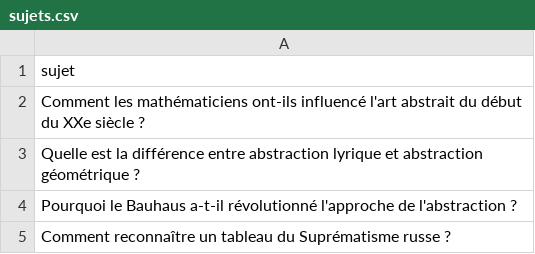
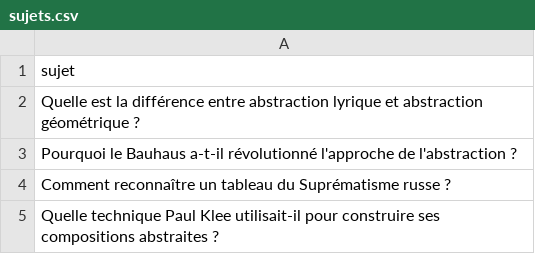
Before and after one commit to Metalosmose21/Abstrait-2, a CSV file: sujets.csv, drawn as a sheet; only a part is shown; the shorter side is filled out with more unchanged rows.

```diff
--- a/sujets.csv
+++ b/sujets.csv
@@ -1,3 +1,2 @@
 sujet
-Comment les mathématiciens ont-ils influencé l'art abstrait du début du XXe siècle ?
 Quelle est la différence entre abstraction lyrique et abstraction géométrique ?
```
Also changed, not shown: sujets_traites.csv.
